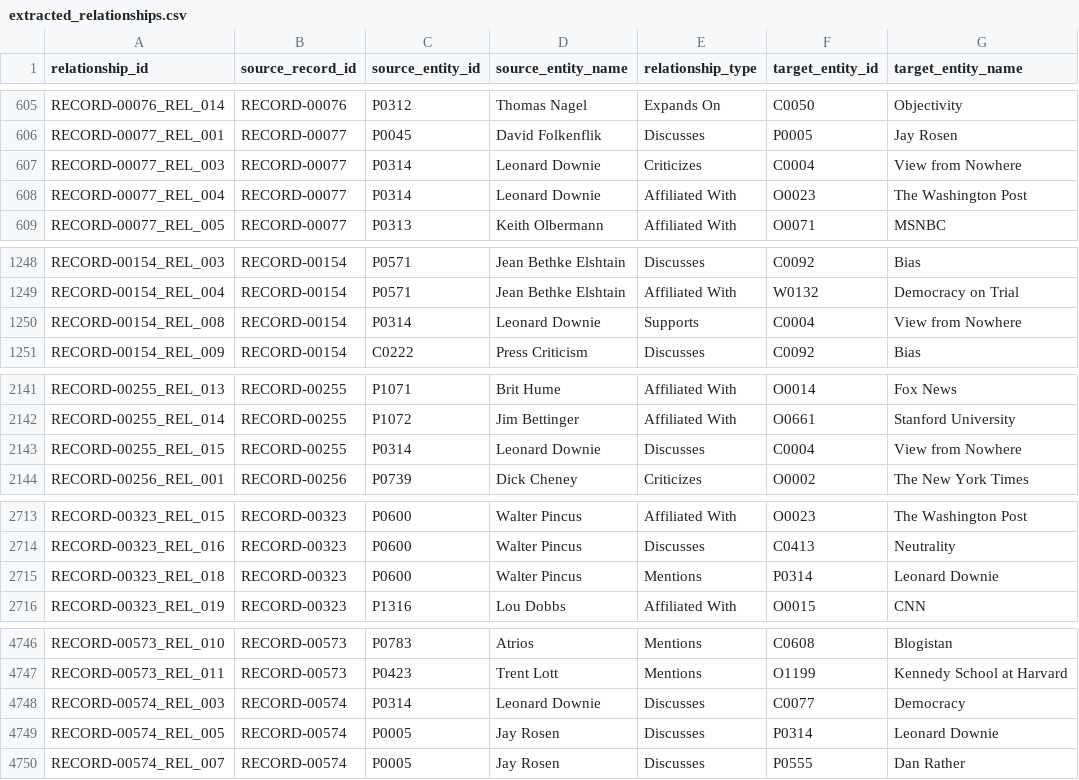
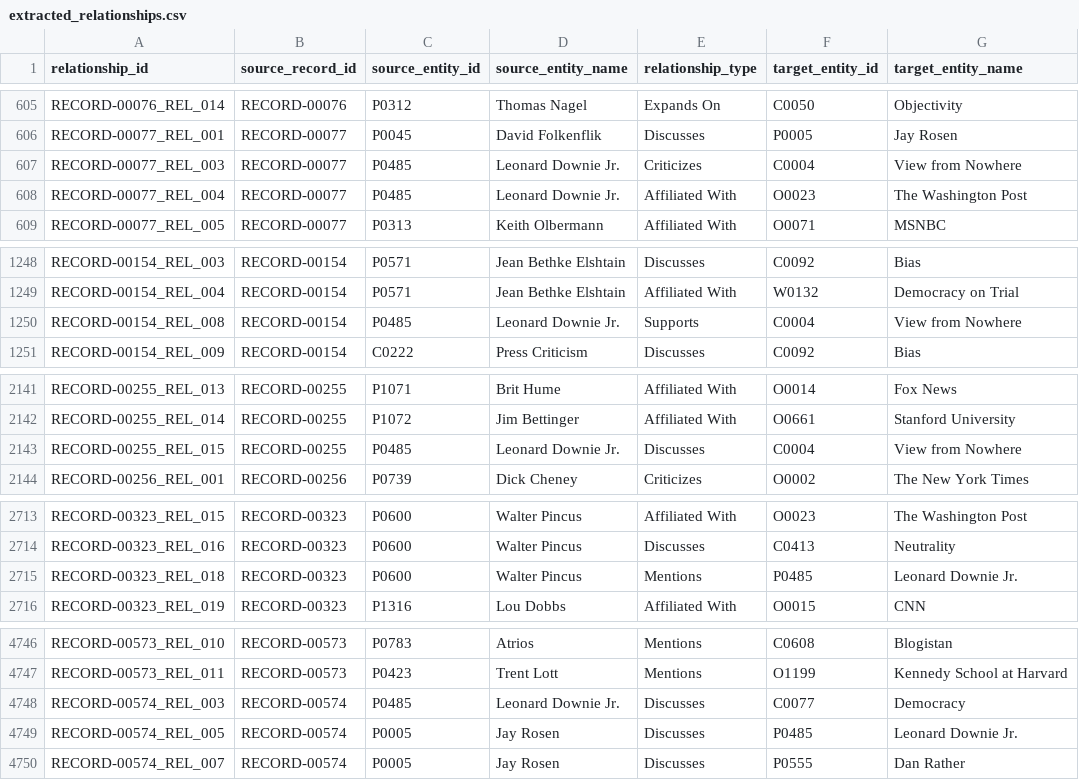
Before and after one commit to jamditis/rosen-frontend, a CSV file: data/extracted_relationships.csv, drawn as a sheet; only a part is shown, gaps mark what is left out; the diff covers the shown part only; the diff names each change by its address in the sheet, - before the commit and + after, or states it on an @@ line.

```diff
--- a/data/extracted_relationships.csv
+++ b/data/extracted_relationships.csv
-C607:C608 (source_entity_id): P0314
+C607:C608 (source_entity_id): P0485
-D607:D608 (source_entity_name): Leonard Downie
+D607:D608 (source_entity_name): Leonard Downie Jr.
-C1250 (source_entity_id): P0314
+C1250 (source_entity_id): P0485
-D1250 (source_entity_name): Leonard Downie
+D1250 (source_entity_name): Leonard Downie Jr.
-C2143 (source_entity_id): P0314
+C2143 (source_entity_id): P0485
-D2143 (source_entity_name): Leonard Downie
+D2143 (source_entity_name): Leonard Downie Jr.
-F2715 (target_entity_id): P0314
+F2715 (target_entity_id): P0485
-G2715 (target_entity_name): Leonard Downie
+G2715 (target_entity_name): Leonard Downie Jr.
-C4748 (source_entity_id): P0314
+C4748 (source_entity_id): P0485
-D4748 (source_entity_name): Leonard Downie
+D4748 (source_entity_name): Leonard Downie Jr.
-F4749 (target_entity_id): P0314
+F4749 (target_entity_id): P0485
-G4749 (target_entity_name): Leonard Downie
+G4749 (target_entity_name): Leonard Downie Jr.
```
Also changed, not shown: 5 edited cells elsewhere in this file, data/extracted_entities.csv.
